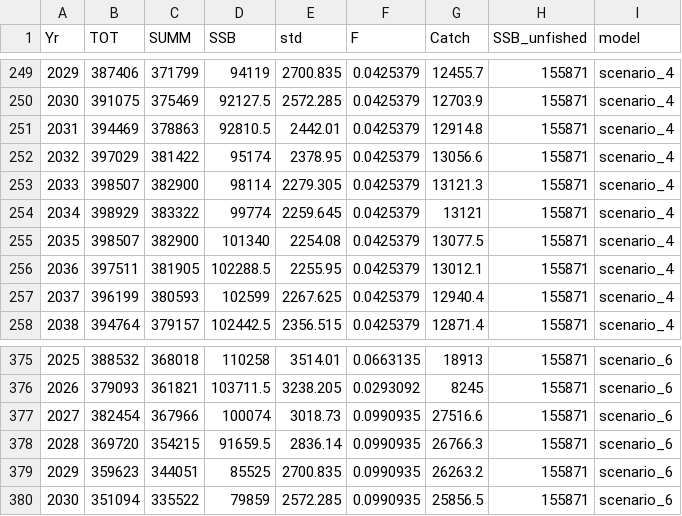
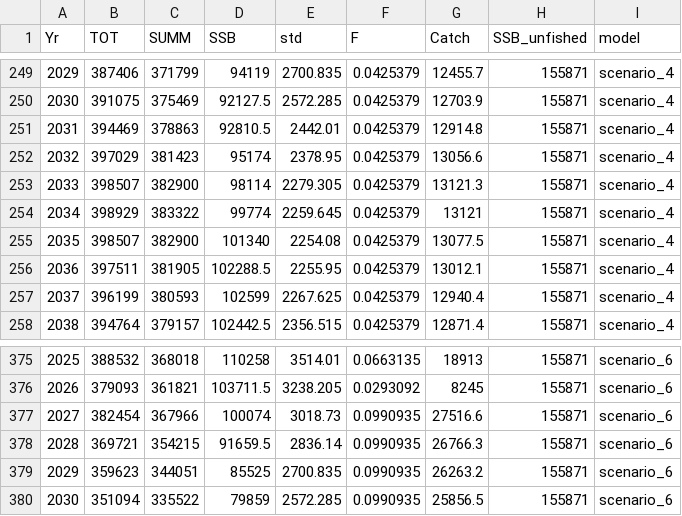
Before and after one commit to CindyTribuzio-NOAA/BSAI_skates, a CSV file: 2026/Nov_models/AK_skate_Tier3/mgmt/M25_3/PROJ/proj_tables/proj_ssb.csv, drawn as a sheet; only a part is shown, gaps mark what is left out.

```diff
--- a/2026/Nov_models/AK_skate_Tier3/mgmt/M25_3/PROJ/proj_tables/proj_ssb.csv
+++ b/2026/Nov_models/AK_skate_Tier3/mgmt/M25_3/PROJ/proj_tables/proj_ssb.csv
@@ -251,3 +251,3 @@ Yr,TOT,SUMM,SSB,std,F,Catch,SSB_unfished,model
 2031,394469,378863,92810.5,2442.01,0.0425379,12914.8,155871,scenario_4
-2032,397029,381422,95174,2378.95,0.0425379,13056.6,155871,scenario_4
+2032,397029,381423,95174,2378.95,0.0425379,13056.6,155871,scenario_4
 2033,398507,382900,98114,2279.305,0.0425379,13121.3,155871,scenario_4
@@ -377,3 +377,3 @@ Yr,TOT,SUMM,SSB,std,F,Catch,SSB_unfished,model
 2027,382454,367966,100074,3018.73,0.0990935,27516.6,155871,scenario_6
-2028,369720,354215,91659.5,2836.14,0.0990935,26766.3,155871,scenario_6
+2028,369721,354215,91659.5,2836.14,0.0990935,26766.3,155871,scenario_6
 2029,359623,344051,85525,2700.835,0.0990935,26263.2,155871,scenario_6
```
Also changed, not shown: 2026/Nov_models/AK_skate_Tier3/mgmt/M25_3/PROJ/proj_tables/proj_catch.csv, 26 other files.
